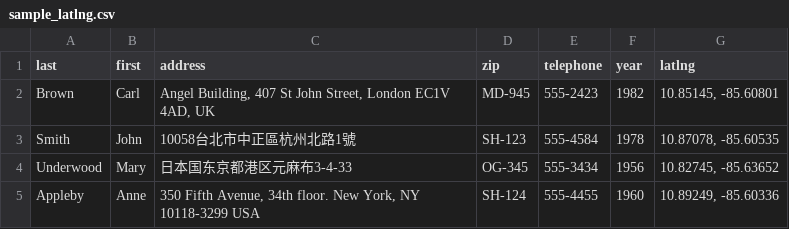
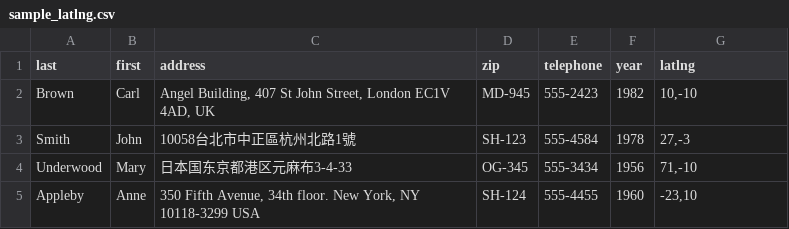
Before and after one commit to tienfuc/gdcmdtools, a CSV file: samples/sample_latlng.csv, drawn as a sheet.

Commit message:
removed the space before double quote, possibly ft bug.

```diff
--- a/samples/sample_latlng.csv
+++ b/samples/sample_latlng.csv
@@ -1,5 +1,5 @@
 last,first,address,zip,telephone,year,latlng
-Brown,Carl,"Angel Building, 407 St John Street, London EC1V 4AD, UK",MD-945,555-2423,1982, "10.85145, -85.60801"
-Smith,John,"10058台北市中正區杭州北路1號",SH-123,555-4584,1978, "10.87078, -85.60535"
-Underwood,Mary,"日本国东京都港区元麻布3-4-33",OG-345,555-3434,1956, "10.82745, -85.63652"
-Appleby,Anne,"350 Fifth Avenue, 34th floor. New York, NY 10118-3299 USA",SH-124,555-4455,1960, "10.89249, -85.60336"
+Brown,Carl,"Angel Building, 407 St John Street, London EC1V 4AD, UK",MD-945,555-2423,1982,"10,-10"
+Smith,John,"10058台北市中正區杭州北路1號",SH-123,555-4584,1978,"27,-3"
+Underwood,Mary,"日本国东京都港区元麻布3-4-33",OG-345,555-3434,1956,"71,-10"
+Appleby,Anne,"350 Fifth Avenue, 34th floor. New York, NY 10118-3299 USA",SH-124,555-4455,1960,"-23,10"
```
